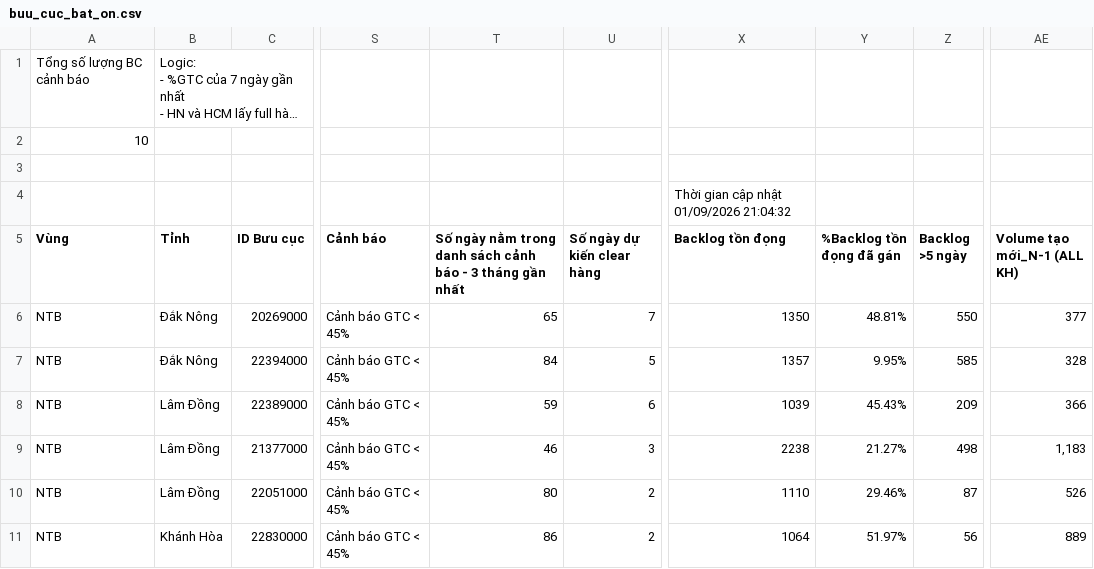
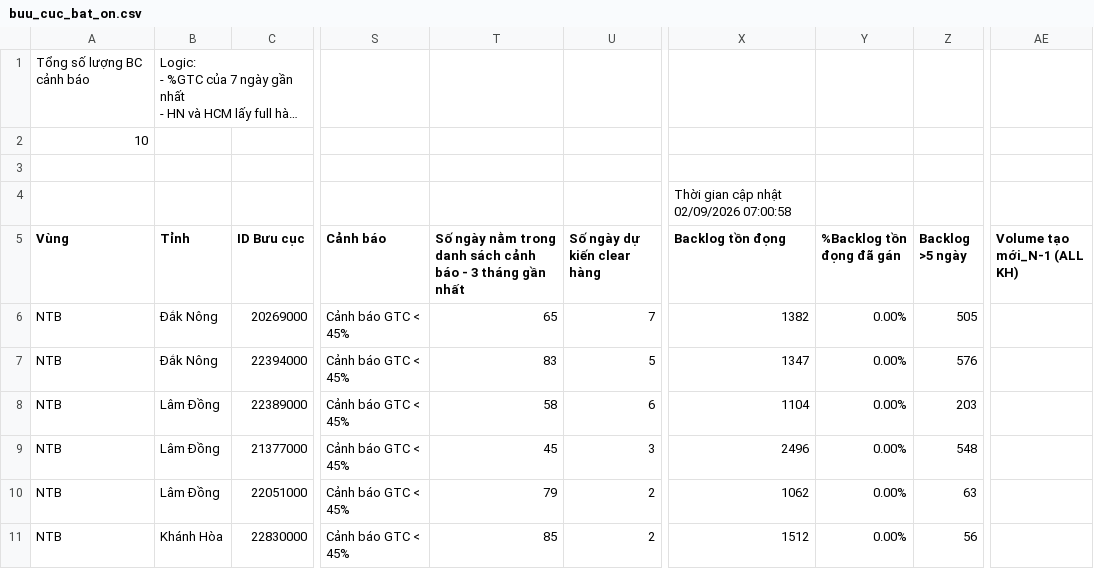
Before and after one commit to thuyntt2-creator/Dashboard_NTB_2026, a CSV file: buu_cuc_bat_on.csv, drawn as a sheet; only a part is shown, gaps mark what is left out; long unchanged cells end in …; the diff covers the shown part only; the diff names each change by its address in the sheet, - before the commit and + after, or states it on an @@ line.

Commit message:
Auto update data and DB

```diff
--- a/buu_cuc_bat_on.csv
+++ b/buu_cuc_bat_on.csv
-X4 (Backlog tồn đọng): Thời gian cập nhật 01/09/2026 21:04:32
+X4 (Backlog tồn đọng): Thời gian cập nhật 02/09/2026 07:00:58
-X6 (Backlog tồn đọng): 1350
+X6 (Backlog tồn đọng): 1382
-Y6 (%Backlog tồn đọng đã gán): 48.81%
+Y6 (%Backlog tồn đọng đã gán): 0.00%
-Z6 (Backlog >5 ngày): 550
+Z6 (Backlog >5 ngày): 505
-AE6 (Volume tạo mới_N-1 (ALL KH)): 377
+AE6 (Volume tạo mới_N-1 (ALL KH)): (empty)
-T7: 84
+T7: 83
-X7 (Backlog tồn đọng): 1357
+X7 (Backlog tồn đọng): 1347
-Y7 (%Backlog tồn đọng đã gán): 9.95%
+Y7 (%Backlog tồn đọng đã gán): 0.00%
-Z7 (Backlog >5 ngày): 585
+Z7 (Backlog >5 ngày): 576
-AE7 (Volume tạo mới_N-1 (ALL KH)): 328
+AE7 (Volume tạo mới_N-1 (ALL KH)): (empty)
-T8: 59
+T8: 58
-X8 (Backlog tồn đọng): 1039
+X8 (Backlog tồn đọng): 1104
-Y8 (%Backlog tồn đọng đã gán): 45.43%
+Y8 (%Backlog tồn đọng đã gán): 0.00%
-Z8 (Backlog >5 ngày): 209
+Z8 (Backlog >5 ngày): 203
-AE8 (Volume tạo mới_N-1 (ALL KH)): 366
+AE8 (Volume tạo mới_N-1 (ALL KH)): (empty)
-T9: 46
+T9: 45
-X9 (Backlog tồn đọng): 2238
+X9 (Backlog tồn đọng): 2496
-Y9 (%Backlog tồn đọng đã gán): 21.27%
+Y9 (%Backlog tồn đọng đã gán): 0.00%
-Z9 (Backlog >5 ngày): 498
+Z9 (Backlog >5 ngày): 548
-AE9 (Volume tạo mới_N-1 (ALL KH)): 1,183
+AE9 (Volume tạo mới_N-1 (ALL KH)): (empty)
-T10: 80
+T10: 79
-X10 (Backlog tồn đọng): 1110
+X10 (Backlog tồn đọng): 1062
-Y10 (%Backlog tồn đọng đã gán): 29.46%
+Y10 (%Backlog tồn đọng đã gán): 0.00%
-Z10 (Backlog >5 ngày): 87
+Z10 (Backlog >5 ngày): 63
-AE10 (Volume tạo mới_N-1 (ALL KH)): 526
+AE10 (Volume tạo mới_N-1 (ALL KH)): (empty)
-T11: 86
+T11: 85
-X11 (Backlog tồn đọng): 1064
+X11 (Backlog tồn đọng): 1512
-Y11 (%Backlog tồn đọng đã gán): 51.97%
+Y11 (%Backlog tồn đọng đã gán): 0.00%
-AE11 (Volume tạo mới_N-1 (ALL KH)): 889
+AE11 (Volume tạo mới_N-1 (ALL KH)): (empty)
```
Also changed, not shown: 15 edited cells elsewhere in this file, 2 other files.
